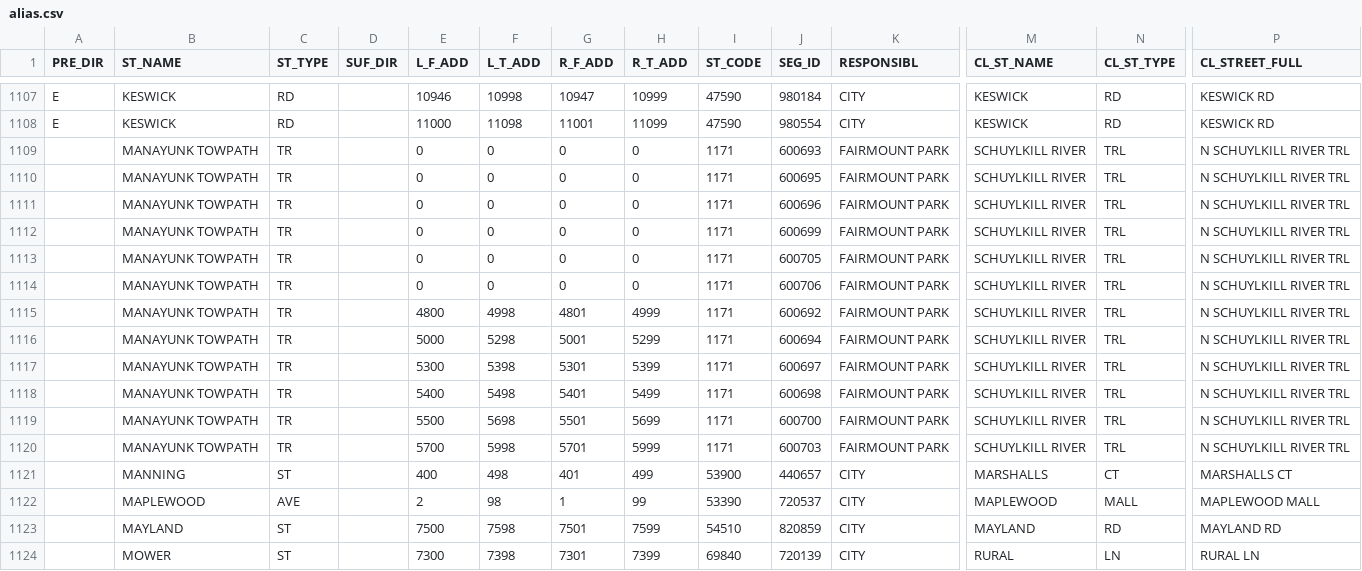
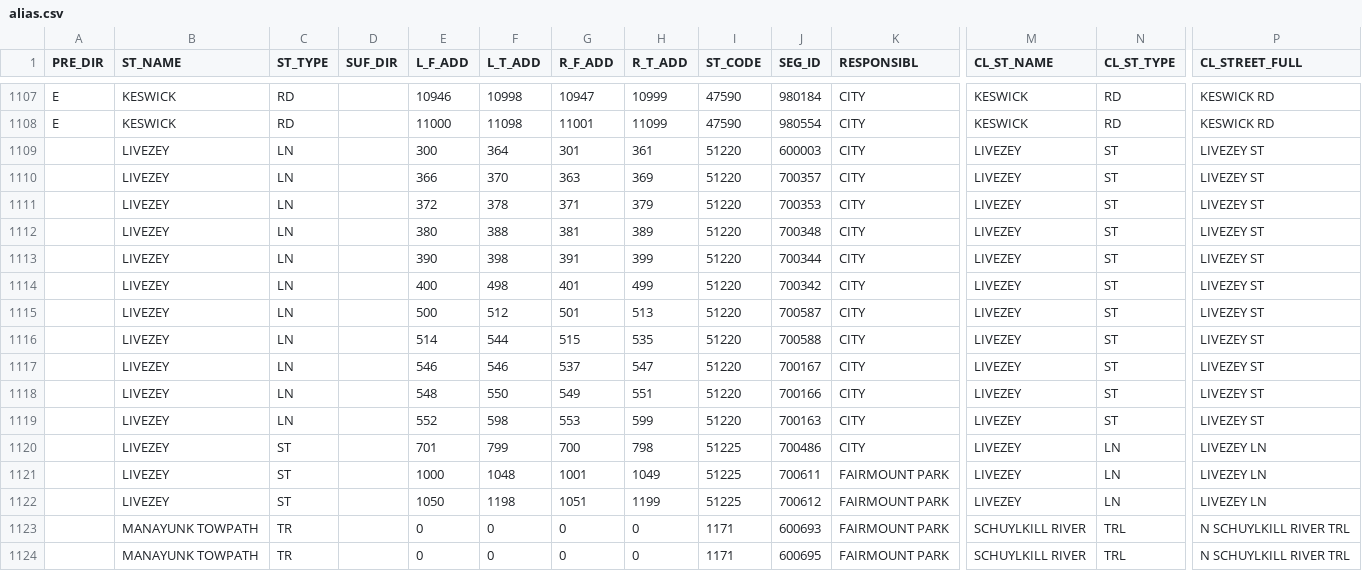
Before and after one commit to CityOfPhiladelphia/passyunk, a CSV file: passyunk/pdata/alias.csv, drawn as a sheet; only a part is shown, gaps mark what is left out; the shorter side is filled out with more unchanged rows; rows hold the shown columns only; the diff names each change by its address in the sheet, - before the commit and + after, or states it on an @@ line.

Commit message:
Add aliases for Livezey St/Ln

```diff
--- a/passyunk/pdata/alias.csv
+++ b/passyunk/pdata/alias.csv
+row 1109:  | LIVEZEY | LN |  | 300 | 364 | 301 | 361 | 51220 | 600003 | CITY | LIVEZEY | ST | LIVEZEY ST
+row 1110:  | LIVEZEY | LN |  | 366 | 370 | 363 | 369 | 51220 | 700357 | CITY | LIVEZEY | ST | LIVEZEY ST
+row 1111:  | LIVEZEY | LN |  | 372 | 378 | 371 | 379 | 51220 | 700353 | CITY | LIVEZEY | ST | LIVEZEY ST
+row 1112:  | LIVEZEY | LN |  | 380 | 388 | 381 | 389 | 51220 | 700348 | CITY | LIVEZEY | ST | LIVEZEY ST
+row 1113:  | LIVEZEY | LN |  | 390 | 398 | 391 | 399 | 51220 | 700344 | CITY | LIVEZEY | ST | LIVEZEY ST
+row 1114:  | LIVEZEY | LN |  | 400 | 498 | 401 | 499 | 51220 | 700342 | CITY | LIVEZEY | ST | LIVEZEY ST
+row 1115:  | LIVEZEY | LN |  | 500 | 512 | 501 | 513 | 51220 | 700587 | CITY | LIVEZEY | ST | LIVEZEY ST
+row 1116:  | LIVEZEY | LN |  | 514 | 544 | 515 | 535 | 51220 | 700588 | CITY | LIVEZEY | ST | LIVEZEY ST
+row 1117:  | LIVEZEY | LN |  | 546 | 546 | 537 | 547 | 51220 | 700167 | CITY | LIVEZEY | ST | LIVEZEY ST
+row 1118:  | LIVEZEY | LN |  | 548 | 550 | 549 | 551 | 51220 | 700166 | CITY | LIVEZEY | ST | LIVEZEY ST
+row 1119:  | LIVEZEY | LN |  | 552 | 598 | 553 | 599 | 51220 | 700163 | CITY | LIVEZEY | ST | LIVEZEY ST
+row 1120:  | LIVEZEY | ST |  | 701 | 799 | 700 | 798 | 51225 | 700486 | CITY | LIVEZEY | LN | LIVEZEY LN
+row 1121:  | LIVEZEY | ST |  | 1000 | 1048 | 1001 | 1049 | 51225 | 700611 | FAIRMOUNT PARK | LIVEZEY | LN | LIVEZEY LN
+row 1122:  | LIVEZEY | ST |  | 1050 | 1198 | 1051 | 1199 | 51225 | 700612 | FAIRMOUNT PARK | LIVEZEY | LN | LIVEZEY LN
```
Also changed, not shown: passyunk/pdata/alias_streets.csv.
